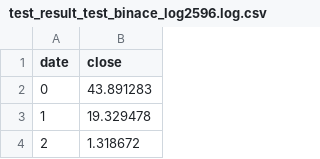
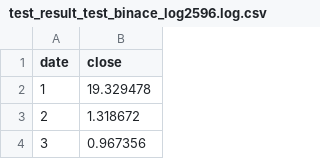
Before and after one commit to srongch/kafka-Result, a CSV file: test_result_test_binace_log2596.log.csv, drawn as a sheet; only a part is shown; the shorter side is filled out with more unchanged rows.

Commit message:
Update test_result_test_binace_log2596.log.csv

```diff
--- a/test_result_test_binace_log2596.log.csv
+++ b/test_result_test_binace_log2596.log.csv
@@ -1,3 +1,2 @@
 date,close
-0,43.891283
 1,19.329478
```
